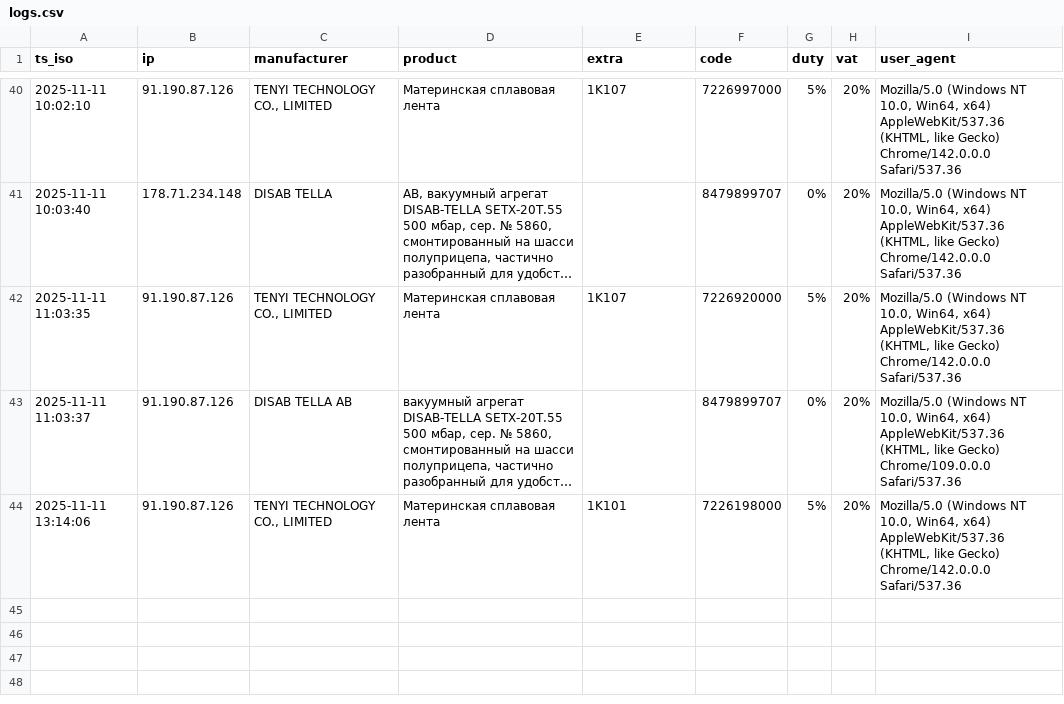
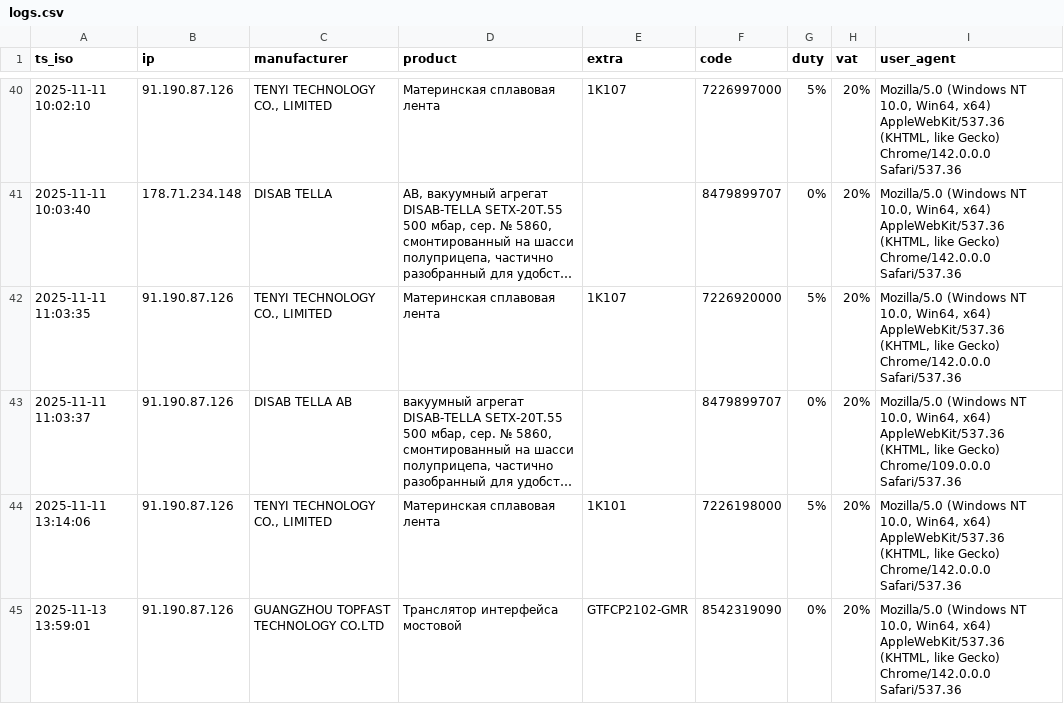
Before and after one commit to SKD02/website, a CSV file: logs.csv, drawn as a sheet; only a part is shown, gaps mark what is left out; long unchanged cells end in ….

Commit message:
append log 2025-11-13 13:59:01

```diff
--- a/logs.csv
+++ b/logs.csv
@@ -44 +44,2 @@ ts_iso;ip;manufacturer;product;extra;code;duty;vat;user_agent
 2025-11-11 13:14:06;91.190.87.126;TENYI TECHNOLOGY CO., LIMITED;Материнская сплавовая лента;1K101;7226198000;5%;20%;Mozilla/5.0 (Windows NT 10.0, Win64, x64) AppleWebKit/537.36 (KHTML, like Gecko) Chrome/142.0.0.0 Safari/537.36
+2025-11-13 13:59:01;91.190.87.126;GUANGZHOU TOPFAST TECHNOLOGY CO.LTD;Транслятор интерфейса мостовой;GTFCP2102-GMR;8542319090;0%;20%;Mozilla/5.0 (Windows NT 10.0, Win64, x64) AppleWebKit/537.36 (KHTML, like Gecko) Chrome/142.0.0.0 Safari/537.36
```
